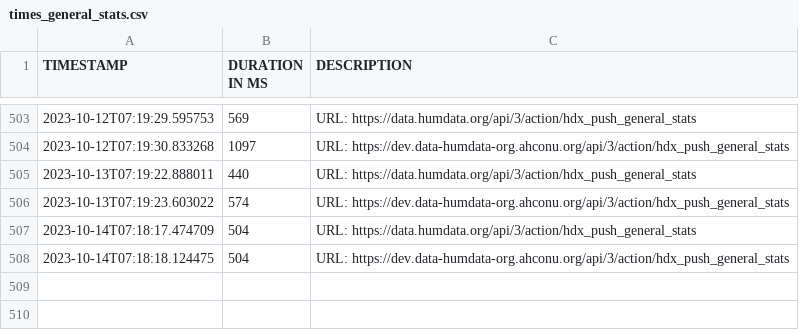
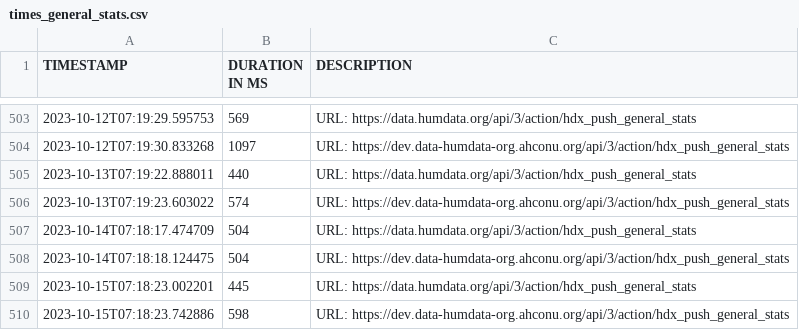
Before and after one commit to OCHA-DAP/hdx-general-scheduled-tasks, a CSV file: data/times_general_stats.csv, drawn as a sheet; only a part is shown, gaps mark what is left out; the diff names each change by its address in the sheet, - before the commit and + after, or states it on an @@ line.

```diff
--- a/data/times_general_stats.csv
+++ b/data/times_general_stats.csv
+row 509: 2023-10-15T07:18:23.002201 | 445 | URL: https://data.humdata.org/api/3/action/hdx_push_general_stats
+row 510: 2023-10-15T07:18:23.742886 | 598 | URL: https://dev.data-humdata-org.ahconu.org/api/3/action/hdx_push_general_stats
```
